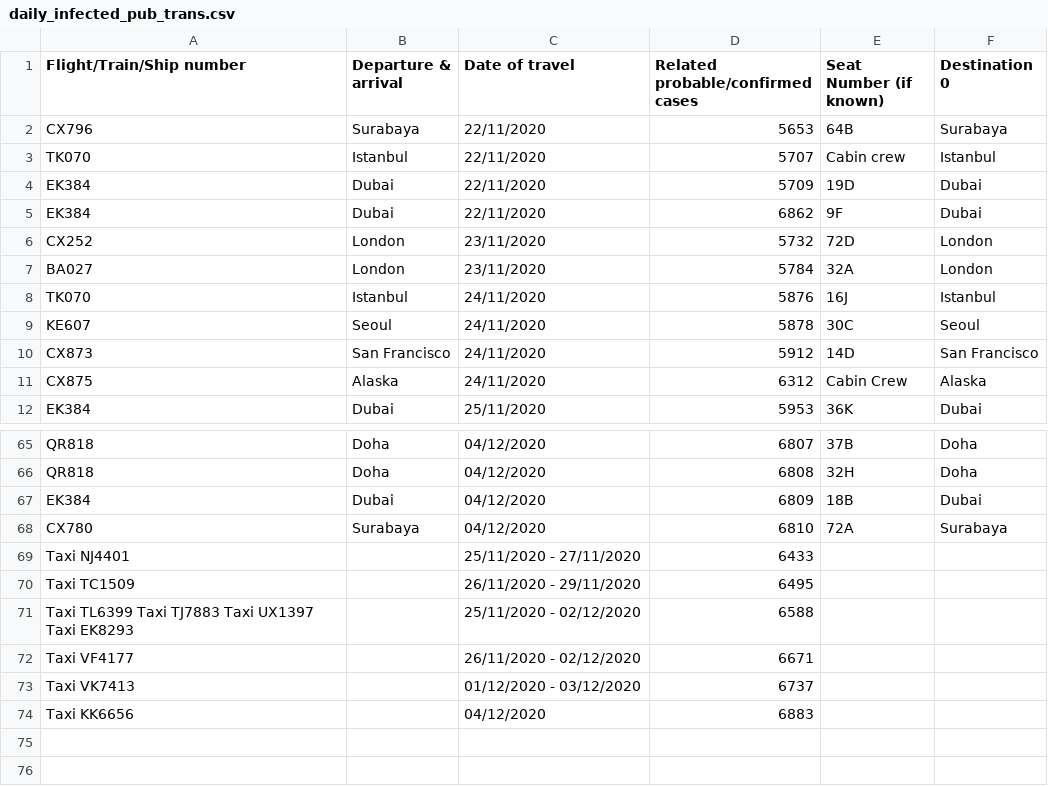
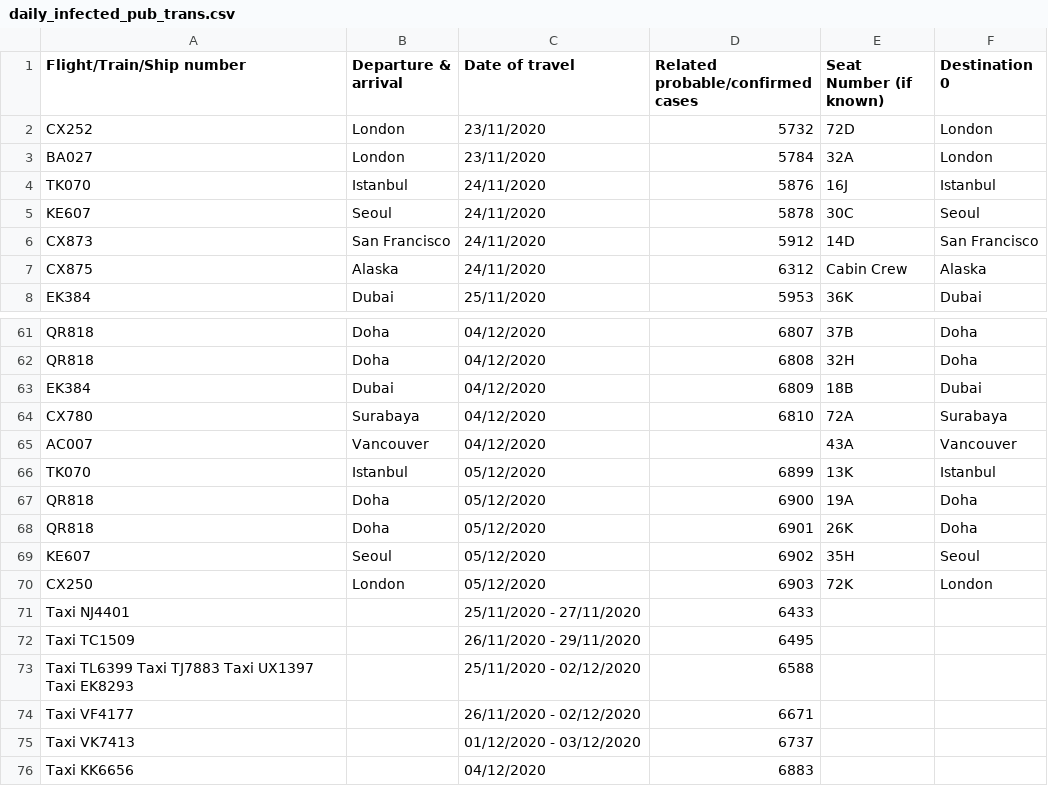
Before and after one commit to jerrypai0809/COVID_19, a CSV file: data/daily_infected_pub_trans.csv, drawn as a sheet; only a part is shown, gaps mark what is left out.

```diff
--- a/data/daily_infected_pub_trans.csv
+++ b/data/daily_infected_pub_trans.csv
@@ -1,6 +1,2 @@
 Flight/Train/Ship number,Departure & arrival,Date of travel,Related probable/confirmed cases,Seat Number (if known),Destination 0
-CX796,Surabaya,22/11/2020,5653,64B,Surabaya
-TK070,Istanbul,22/11/2020,5707,Cabin crew,Istanbul
-EK384,Dubai,22/11/2020,5709,19D,Dubai
-EK384,Dubai,22/11/2020,6862,9F,Dubai
 CX252,London,23/11/2020,5732,72D,London
@@ -68,2 +64,8 @@ EK384,Dubai,04/12/2020,6809,18B,Dubai
 CX780,Surabaya,04/12/2020,6810,72A,Surabaya
+AC007,Vancouver,04/12/2020,,43A,Vancouver
+TK070,Istanbul,05/12/2020,6899,13K,Istanbul
+QR818,Doha,05/12/2020,6900,19A,Doha
+QR818,Doha,05/12/2020,6901,26K,Doha
+KE607,Seoul,05/12/2020,6902,35H,Seoul
+CX250,London,05/12/2020,6903,72K,London
 Taxi NJ4401,,25/11/2020 - 27/11/2020,6433,,
```
Also changed, not shown: data/daily_cn_cases.csv, 2 other files.
